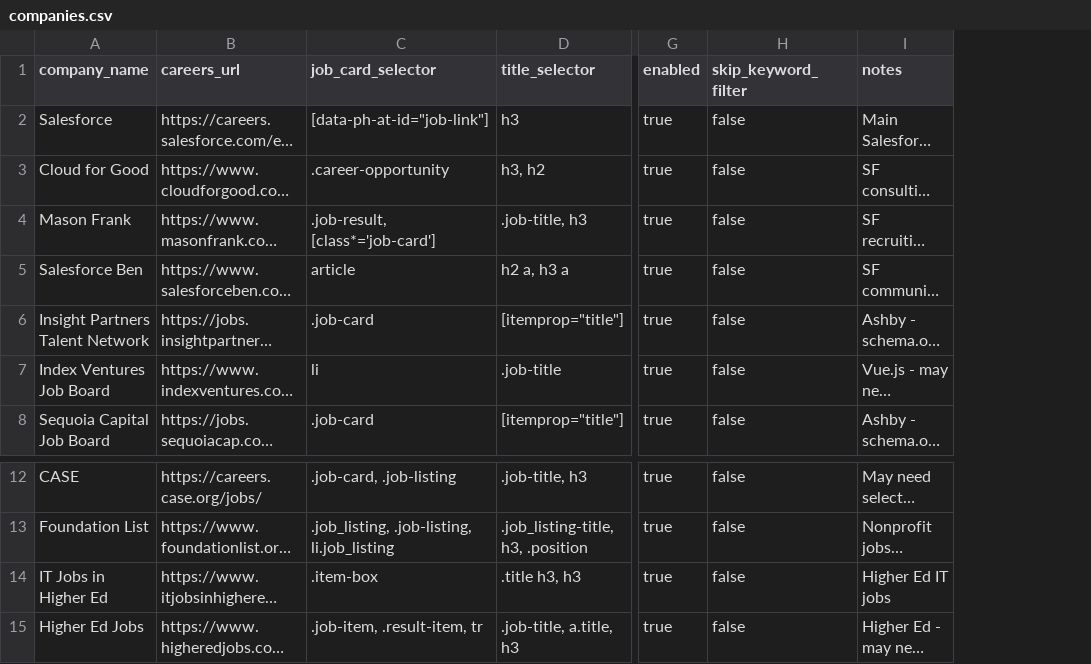
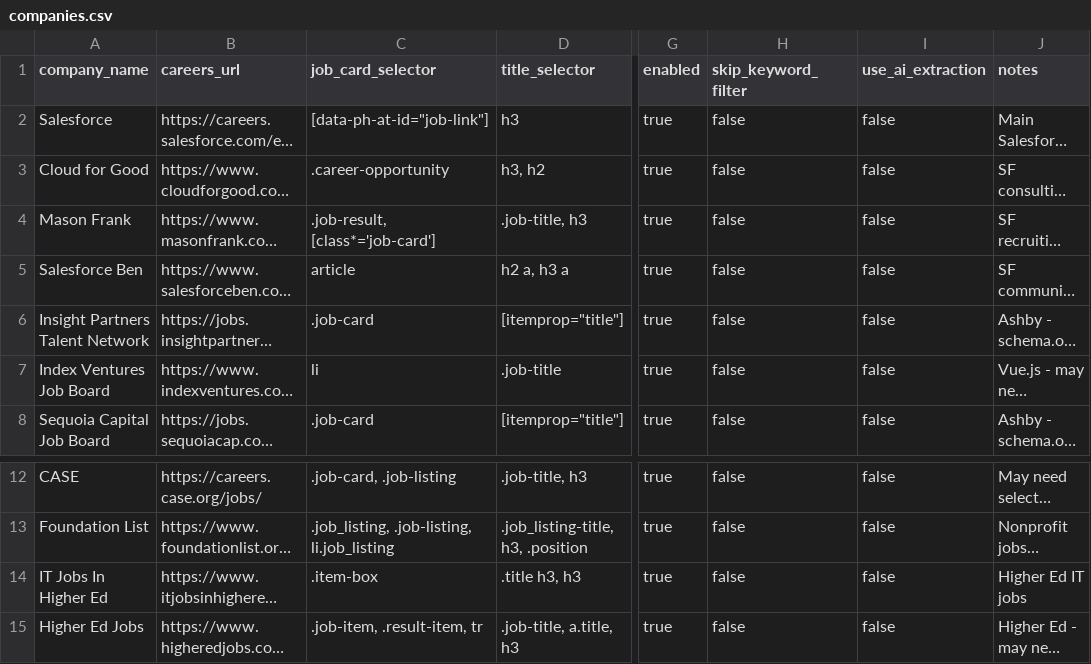
Before and after one commit to pcondonjr/career_future, a CSV file: companies.csv, drawn as a sheet; only a part is shown, gaps mark what is left out; long unchanged cells end in …; the diff names each change by its address in the sheet, - before the commit and + after, or states it on an @@ line.

Commit message:
feat: Implement AI extraction for job listings and enhance scraping options

```diff
--- a/companies.csv
+++ b/companies.csv
+column I (use_ai_extraction), rows 2-8: all false; rows 12-15: all false
-A14 (company_name): IT Jobs in Higher Ed
+A14 (company_name): IT Jobs In Higher Ed
```
Also changed, not shown: 5 other files.
